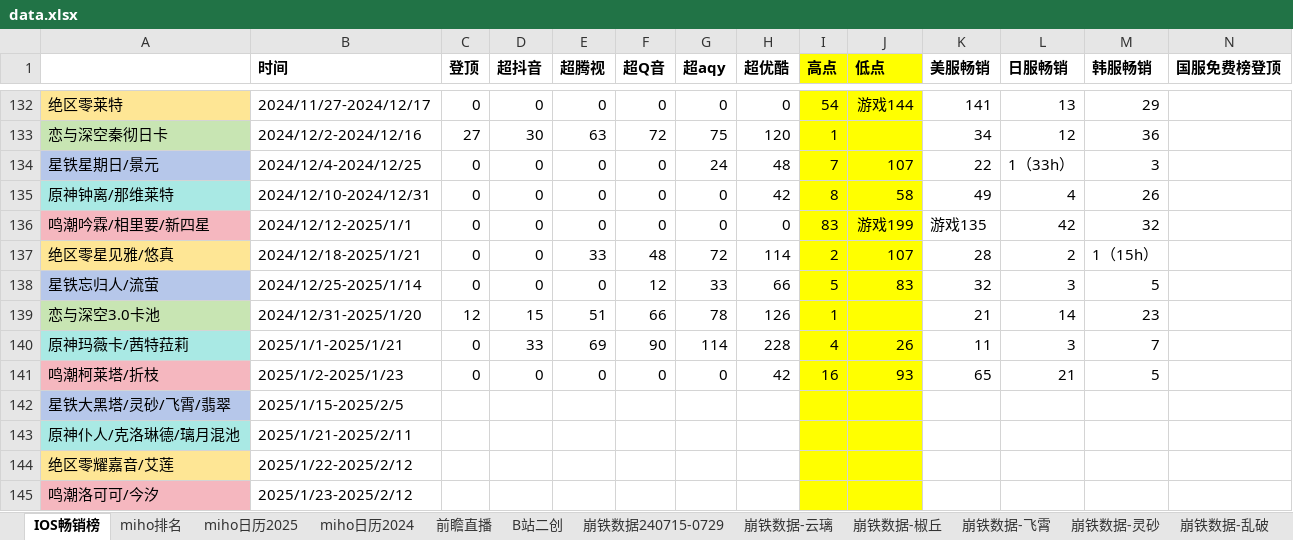
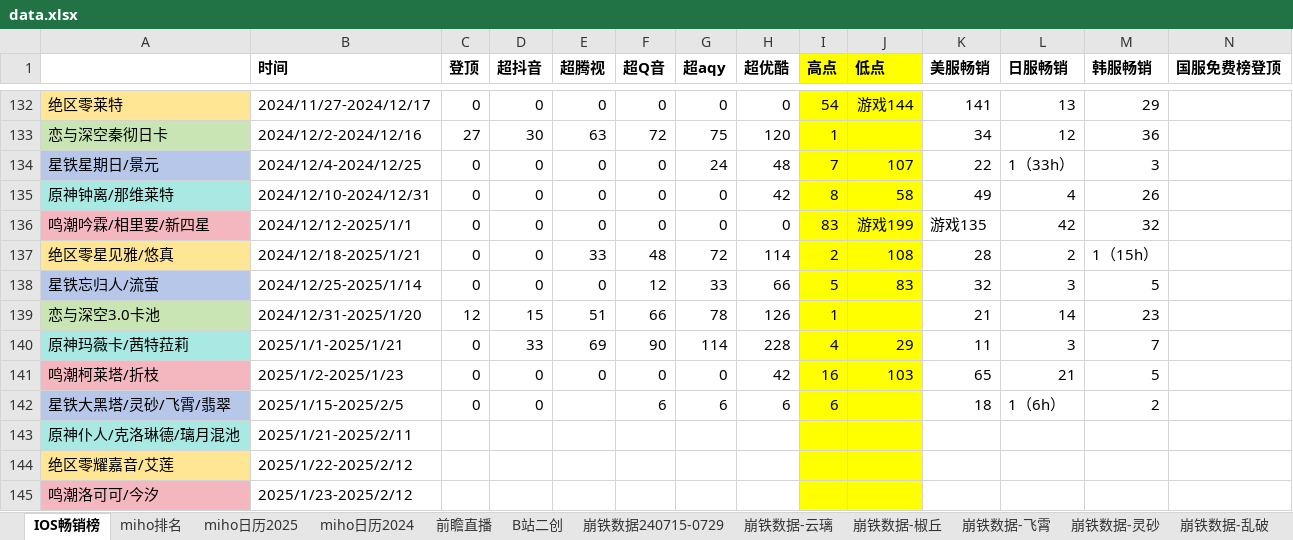
Before and after one commit to zq56745674/HSR_DATA_SERVER, an Excel workbook: doc/data.xlsx, sheet IOS畅销榜, drawn as a sheet; only a part is shown, gaps mark what is left out; values as stored, in another font and other column widths than the file's, no borders; the diff names each change by its address in the sheet, - before the commit and + after, or states it on an @@ line.

```diff
--- a/doc/data.xlsx (sheet IOS畅销榜)
+++ b/doc/data.xlsx (sheet IOS畅销榜)
-J137 (低点): 107
+J137 (低点): 108
-J140 (低点): 26
+J140 (低点): 29
-J141 (低点): 93
+J141 (低点): 103
-C142 (登顶): (empty)
+C142 (登顶): 0
-D142 (超抖音): (empty)
+D142 (超抖音): 0
-F142 (超Q音): (empty)
+F142 (超Q音): 6
-G142 (超aqy): (empty)
+G142 (超aqy): 6
-H142 (超优酷): (empty)
+H142 (超优酷): 6
-I142 (高点): (empty)
+I142 (高点): 6
-K142 (美服畅销): (empty)
+K142 (美服畅销): 18
-L142 (日服畅销): (empty)
+L142 (日服畅销): 1（6h）
-M142 (韩服畅销): (empty)
+M142 (韩服畅销): 2
```
Also changed, not shown: sheet B站二创, sheet miho排名, charts or pictures, doc/手游大事件日历.xlsx.
